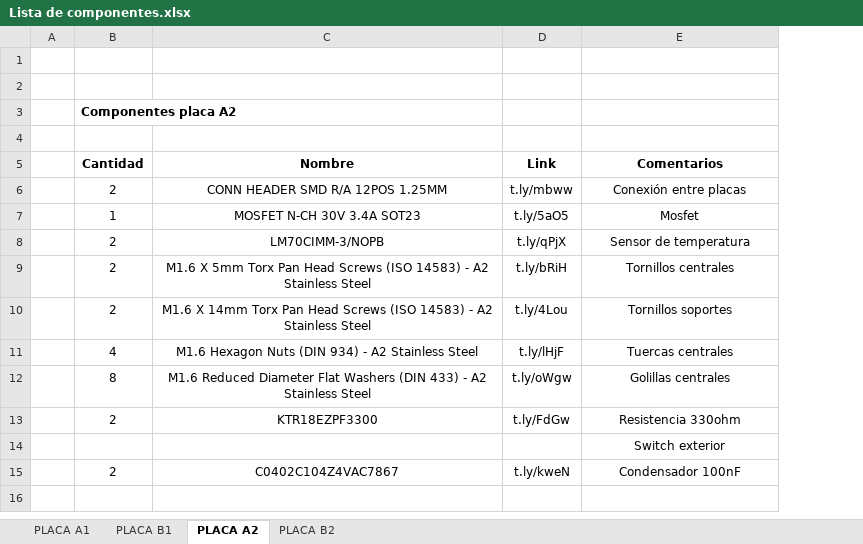
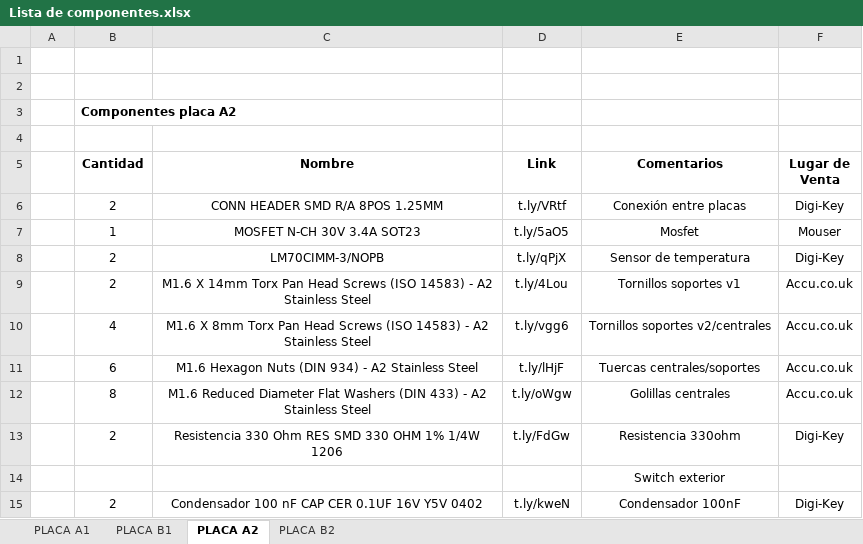
Before and after one commit to spel-uchile/DeploymentSystem-EL, an Excel workbook: Electronic/Lista de componentes.xlsx, sheet PLACA A2, drawn as a sheet; values as stored, in another font and other column widths than the file's, no borders; removed rows and columns are numbered as before the commit, all else as after; the diff names each change by its address in the sheet, - before the commit and + after, or states it on an @@ line.

```diff
--- a/Electronic/Lista de componentes.xlsx (sheet PLACA A2)
+++ b/Electronic/Lista de componentes.xlsx (sheet PLACA A2)
+column F (Lugar de Venta), rows 6-9: Digi-Key | Mouser | Digi-Key | Accu.co.uk; rows 11-15: Accu.co.uk | Accu.co.uk | Digi-Key |  | Digi-Key
-C6 (Nombre): CONN HEADER SMD R/A 12POS 1.25MM
+C6 (Nombre): CONN HEADER SMD R/A 8POS 1.25MM
-D6 (Link): t.ly/mbww
+D6 (Link): t.ly/VRtf
-row 9:  | 2 | M1.6 X 5mm Torx Pan Head Screws (ISO 14583) - A2 Stainless Steel | t.ly/bRiH | Tornillos centrales
-E9 (Comentarios): Tornillos soportes
+E9 (Comentarios): Tornillos soportes v1
+row 10:  | 4 | M1.6 X 8mm Torx Pan Head Screws (ISO 14583) - A2 Stainless Steel | t.ly/vgg6 | Tornillos soportes v2/centrales | Accu.co.uk
-B11 (Cantidad): 4
+B11 (Cantidad): 6
-E11 (Comentarios): Tuercas centrales
+E11 (Comentarios): Tuercas centrales/soportes
-C13 (Nombre): KTR18EZPF3300
+C13 (Nombre): Resistencia 330 Ohm RES SMD 330 OHM 1% 1/4W 1206
-C15 (Nombre): C0402C104Z4VAC7867
+C15 (Nombre): Condensador 100 nF CAP CER 0.1UF 16V Y5V 0402
```
Also changed, not shown: sheet PLACA A1, sheet PLACA B2, sheet PLACA B1, 58 other files.
